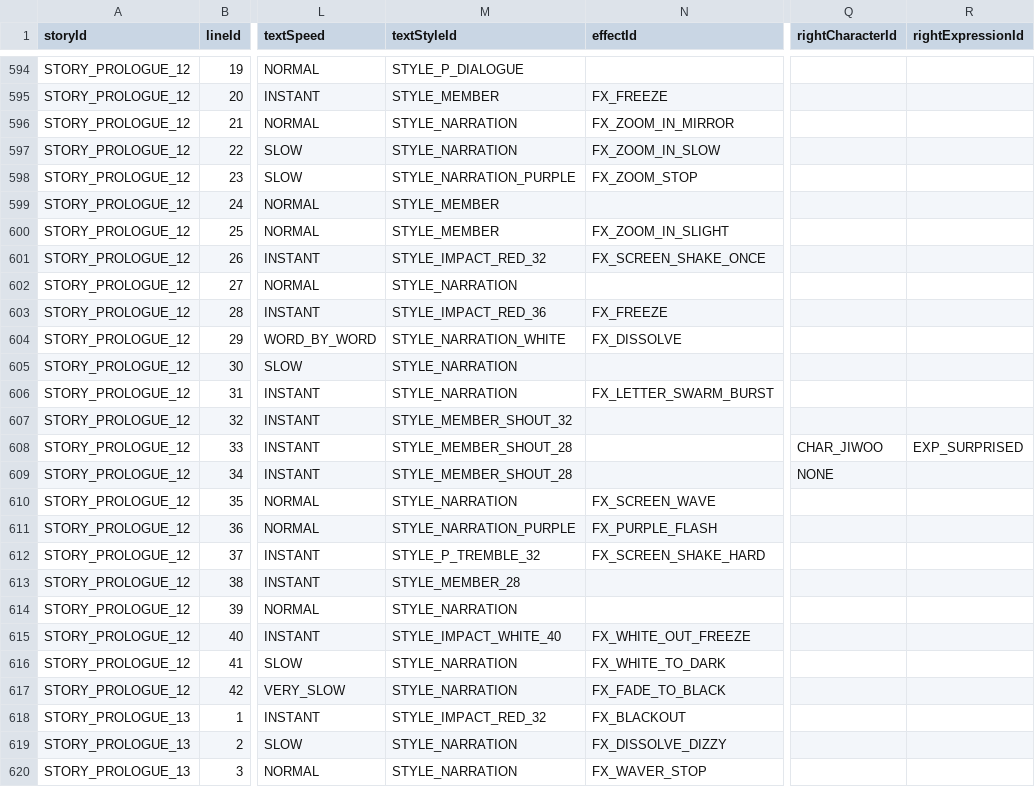
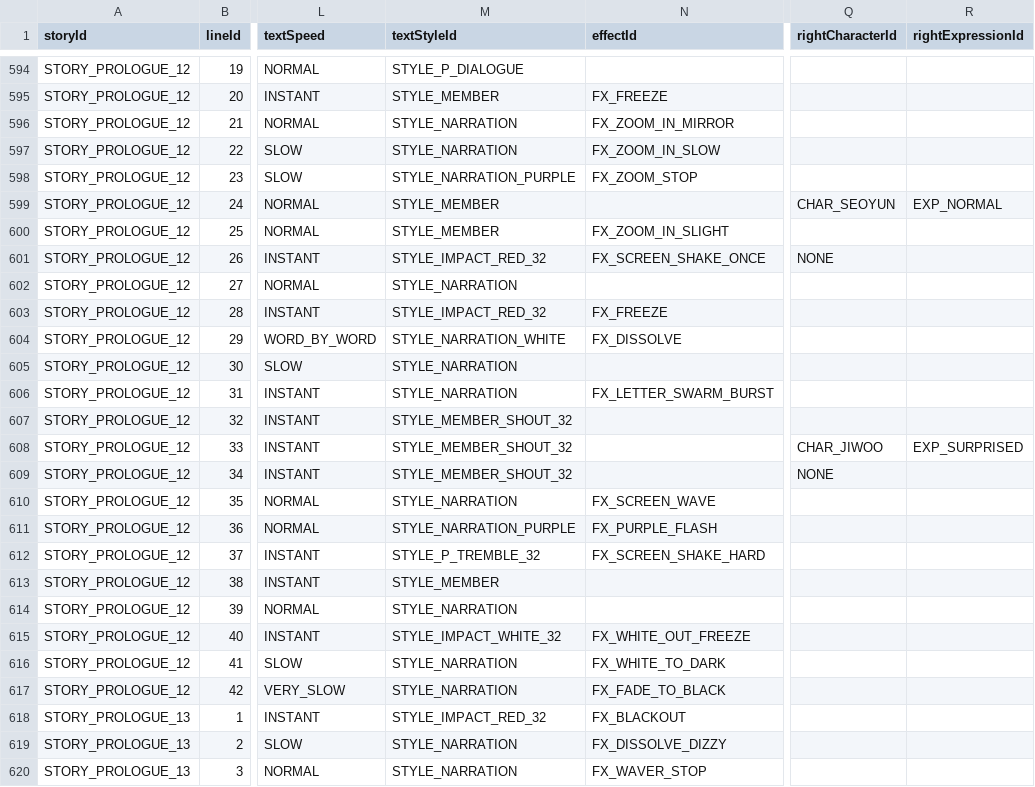
Before and after one commit to Project-VELO/VELO-Client, a TSV file: docs/StoryScript_Template.tsv, drawn as a sheet; only a part is shown, gaps mark what is left out; the diff names each change by its address in the sheet, - before the commit and + after, or states it on an @@ line.

```diff
--- a/docs/StoryScript_Template.tsv
+++ b/docs/StoryScript_Template.tsv
-Q599 (rightCharacterId): (empty)
+Q599 (rightCharacterId): CHAR_SEOYUN
-R599 (rightExpressionId): (empty)
+R599 (rightExpressionId): EXP_NORMAL
-Q601 (rightCharacterId): (empty)
+Q601 (rightCharacterId): NONE
-M603 (textStyleId): STYLE_IMPACT_RED_36
+M603 (textStyleId): STYLE_IMPACT_RED_32
-M608:M609 (textStyleId): STYLE_MEMBER_SHOUT_28
+M608:M609 (textStyleId): STYLE_MEMBER_SHOUT_32
-M613 (textStyleId): STYLE_MEMBER_28
+M613 (textStyleId): STYLE_MEMBER
-M615 (textStyleId): STYLE_IMPACT_WHITE_40
+M615 (textStyleId): STYLE_IMPACT_WHITE_32
```
Also changed, not shown: 1 other file.
